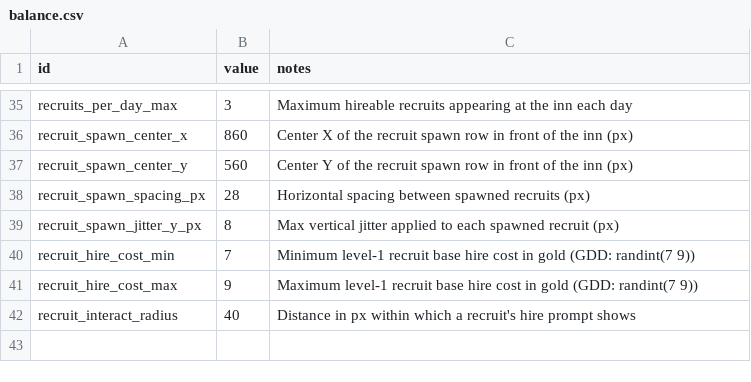
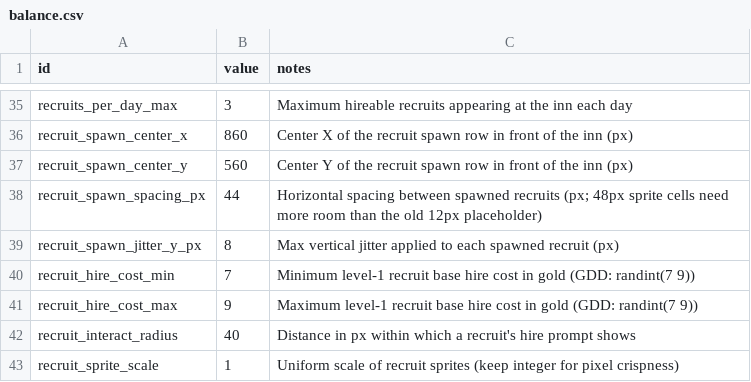
Before and after one commit to gw1108/TristramAutoBattler, a CSV file: lord-of-hirelings/data/balance.csv, drawn as a sheet; only a part is shown, gaps mark what is left out.

Commit message:
ws(code) iter 18 [claude]: Art: recruit adventurer sprites to replace c…
Added SourceArt/tools/generate_recruit_sprites.py producing sprites/recruits/recruit_variants.png: four class-flavored 48x48 recruit variants (Knight, Berserker, Mage, Rogue) following the style guide's silhouette table, hue-shifted ramps, top-left light, and selective non-black outlines. recruit.gd now shows a Sprite2D frame (variant_index picks the class, hframes sheet) plus the shared contact-shadow node instead of the old ~12x22 code-drawn _draw placeholder; the hire prompt moved above the taller sprite and recruit_spawn_spacing_px widened 28->44 so 48px figures don't interpenetrate. Verified: generator preview eyeballed at 8x (silhouettes distinct, limbs connected), godot --import + headless boot exit 0, new PNG imported lossless with no mipmaps per VISUAL_RULES.

Decisions: Recruits reuse the adventurer class sprite spec (48x48 single static pose) rather than bespoke small NPCs, since the asset list says class sprites serve town and dungeon and portraits reuse them 1:1. Only 4 of 6 classes drawn — spawner spawns max 3/day, and Captain/Cleric variants are proposed as follow-up before the roster's six-class roll lands. Renamed tunic_index to variant_index (spawner touched for that one line).

Workshop-Pass: 18
Workshop-Task: ws-01kxpvjr3maznyxm6g54gwc5pr

```diff
--- a/lord-of-hirelings/data/balance.csv
+++ b/lord-of-hirelings/data/balance.csv
@@ -37,3 +37,3 @@ recruit_spawn_center_x,860,Center X of the recruit spawn row in front of the inn
 recruit_spawn_center_y,560,Center Y of the recruit spawn row in front of the inn (px)
-recruit_spawn_spacing_px,28,Horizontal spacing between spawned recruits (px)
+recruit_spawn_spacing_px,44,Horizontal spacing between spawned recruits (px; 48px sprite cells need more room than the old 12px placeholder)
 recruit_spawn_jitter_y_px,8,Max vertical jitter applied to each spawned recruit (px)
@@ -42 +42,2 @@ recruit_hire_cost_max,9,Maximum level-1 recruit base hire cost in gold (GDD: ran
 recruit_interact_radius,40,Distance in px within which a recruit's hire prompt shows
+recruit_sprite_scale,1,Uniform scale of recruit sprites (keep integer for pixel crispness)
```
Also changed, not shown: 6 other files.
